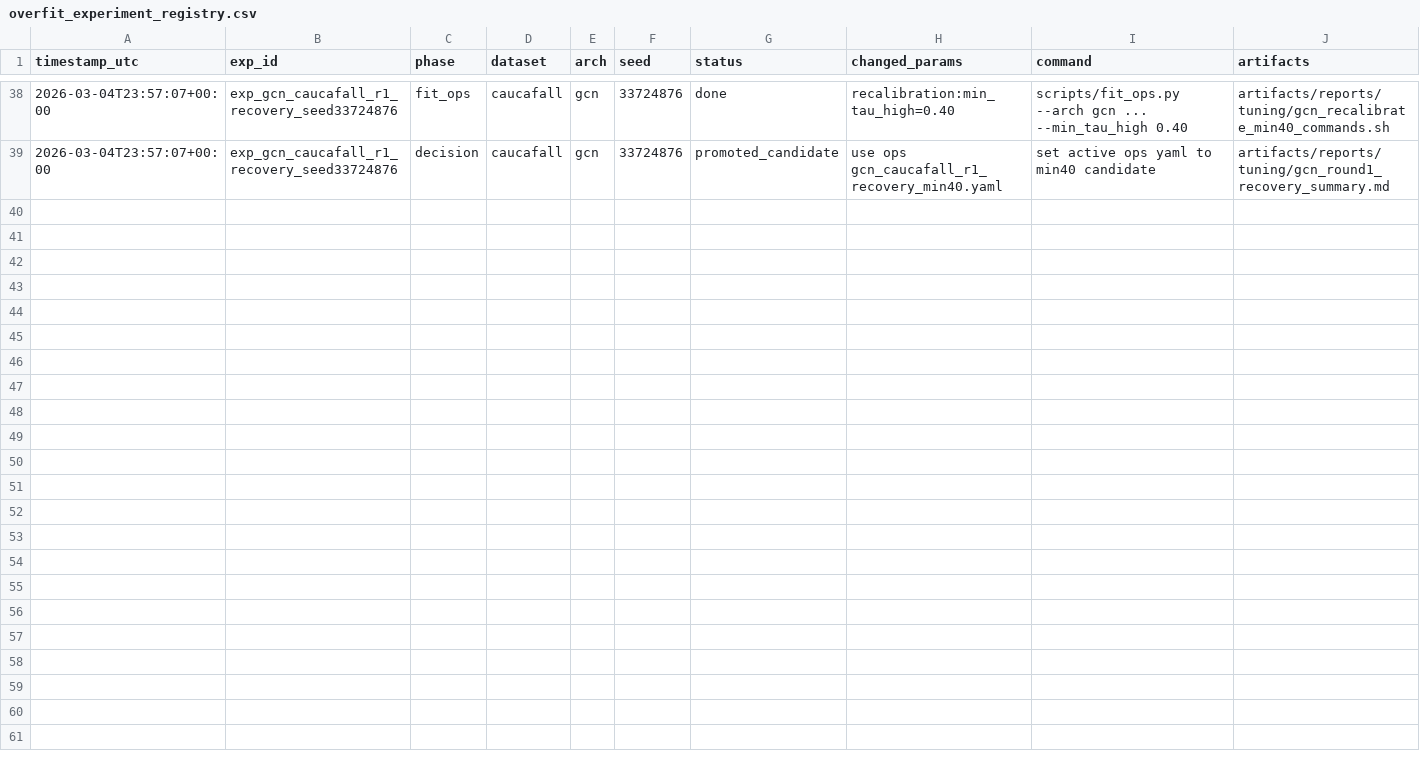
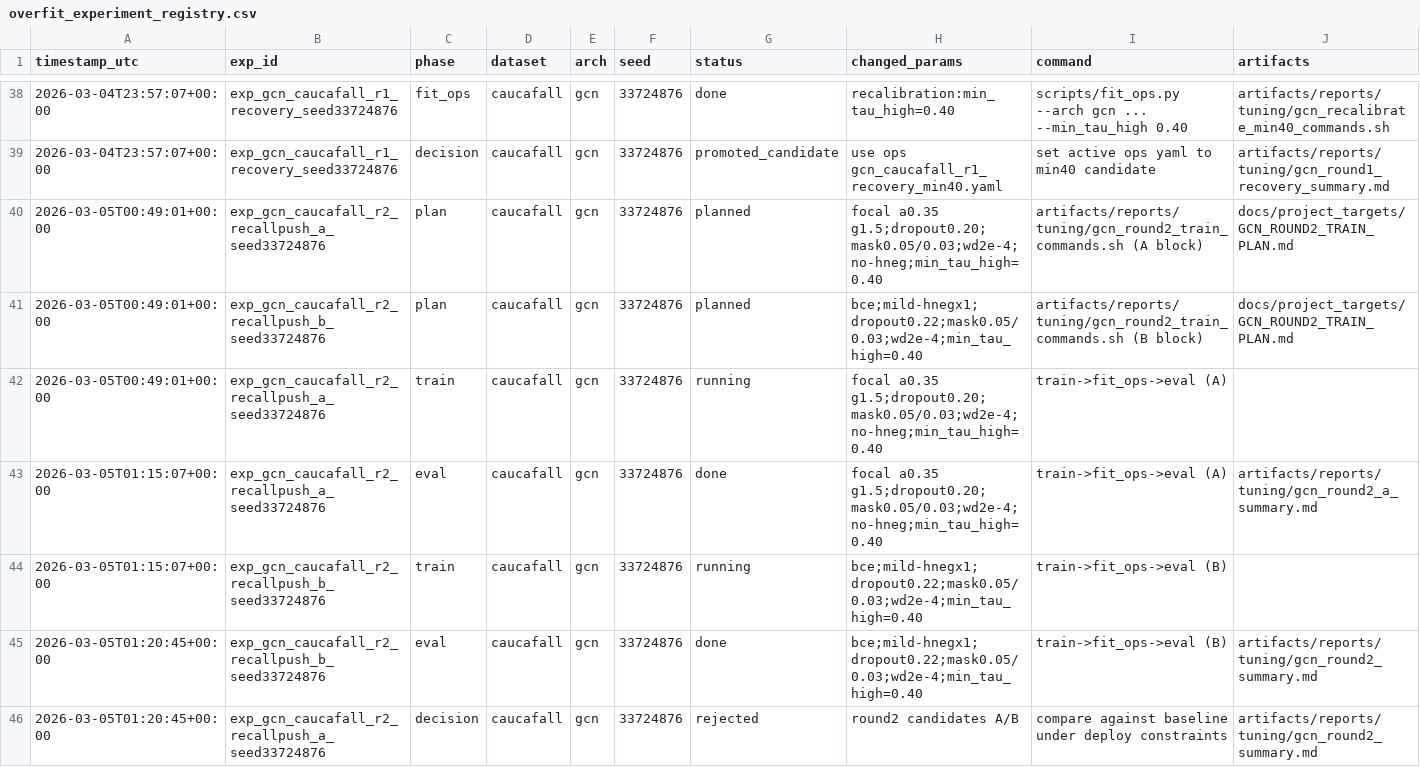
Before and after one commit to RuZhan2024/Final_Project, a CSV file: artifacts/registry/overfit_experiment_registry.csv, drawn as a sheet; only a part is shown, gaps mark what is left out; rows hold the shown columns only; the diff names each change by its address in the sheet, - before the commit and + after, or states it on an @@ line.

Commit message:
Run GCN CAUCAFall op-scan and round2 train experiments

```diff
--- a/artifacts/registry/overfit_experiment_registry.csv
+++ b/artifacts/registry/overfit_experiment_registry.csv
+row 40: 2026-03-05T00:49:01+00:00 | exp_gcn_caucafall_r2_recallpush_a_seed33724876 | plan | caucafall | gcn | 33724876 | planned | focal a0.35 g1.5;dropout0.20;mask0.05/0.03;wd2e-4;no-hneg;min_tau_high=0.40 | artifacts/reports/tuning/gcn_round2_train_commands.sh (A block) | docs/project_targets/GCN_ROUND2_TRAIN_PLAN.md
+row 41: 2026-03-05T00:49:01+00:00 | exp_gcn_caucafall_r2_recallpush_b_seed33724876 | plan | caucafall | gcn | 33724876 | planned | bce;mild-hnegx1;dropout0.22;mask0.05/0.03;wd2e-4;min_tau_high=0.40 | artifacts/reports/tuning/gcn_round2_train_commands.sh (B block) | docs/project_targets/GCN_ROUND2_TRAIN_PLAN.md
+row 42: 2026-03-05T00:49:01+00:00 | exp_gcn_caucafall_r2_recallpush_a_seed33724876 | train | caucafall | gcn | 33724876 | running | focal a0.35 g1.5;dropout0.20;mask0.05/0.03;wd2e-4;no-hneg;min_tau_high=0.40 | train->fit_ops->eval (A)
+row 43: 2026-03-05T01:15:07+00:00 | exp_gcn_caucafall_r2_recallpush_a_seed33724876 | eval | caucafall | gcn | 33724876 | done | focal a0.35 g1.5;dropout0.20;mask0.05/0.03;wd2e-4;no-hneg;min_tau_high=0.40 | train->fit_ops->eval (A) | artifacts/reports/tuning/gcn_round2_a_summary.md
+row 44: 2026-03-05T01:15:07+00:00 | exp_gcn_caucafall_r2_recallpush_b_seed33724876 | train | caucafall | gcn | 33724876 | running | bce;mild-hnegx1;dropout0.22;mask0.05/0.03;wd2e-4;min_tau_high=0.40 | train->fit_ops->eval (B)
+row 45: 2026-03-05T01:20:45+00:00 | exp_gcn_caucafall_r2_recallpush_b_seed33724876 | eval | caucafall | gcn | 33724876 | done | bce;mild-hnegx1;dropout0.22;mask0.05/0.03;wd2e-4;min_tau_high=0.40 | train->fit_ops->eval (B) | artifacts/reports/tuning/gcn_round2_summary.md
+row 46: 2026-03-05T01:20:45+00:00 | exp_gcn_caucafall_r2_recallpush_a_seed33724876 | decision | caucafall | gcn | 33724876 | rejected | round2 candidates A/B | compare against baseline under deploy constraints | artifacts/reports/tuning/gcn_round2_summary.md
```
Also changed, not shown: 28 other files.
